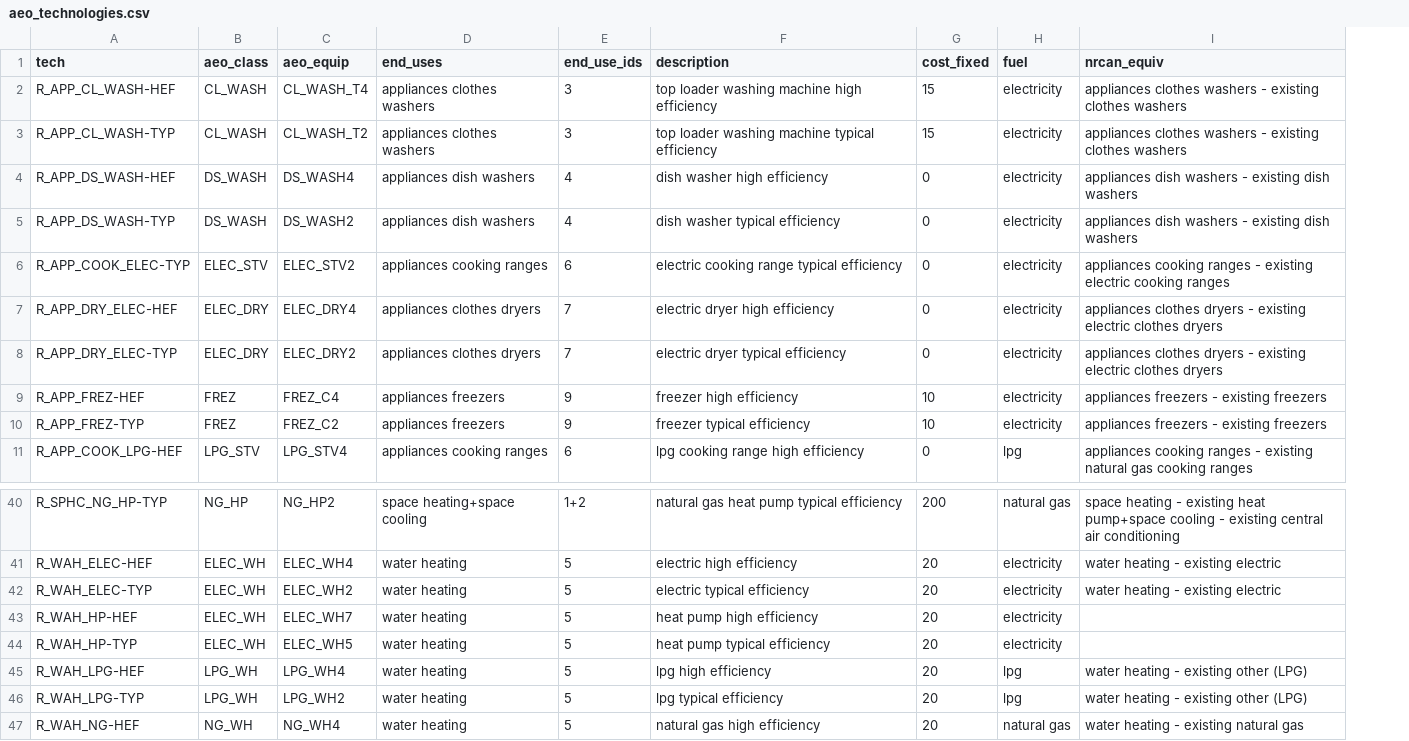
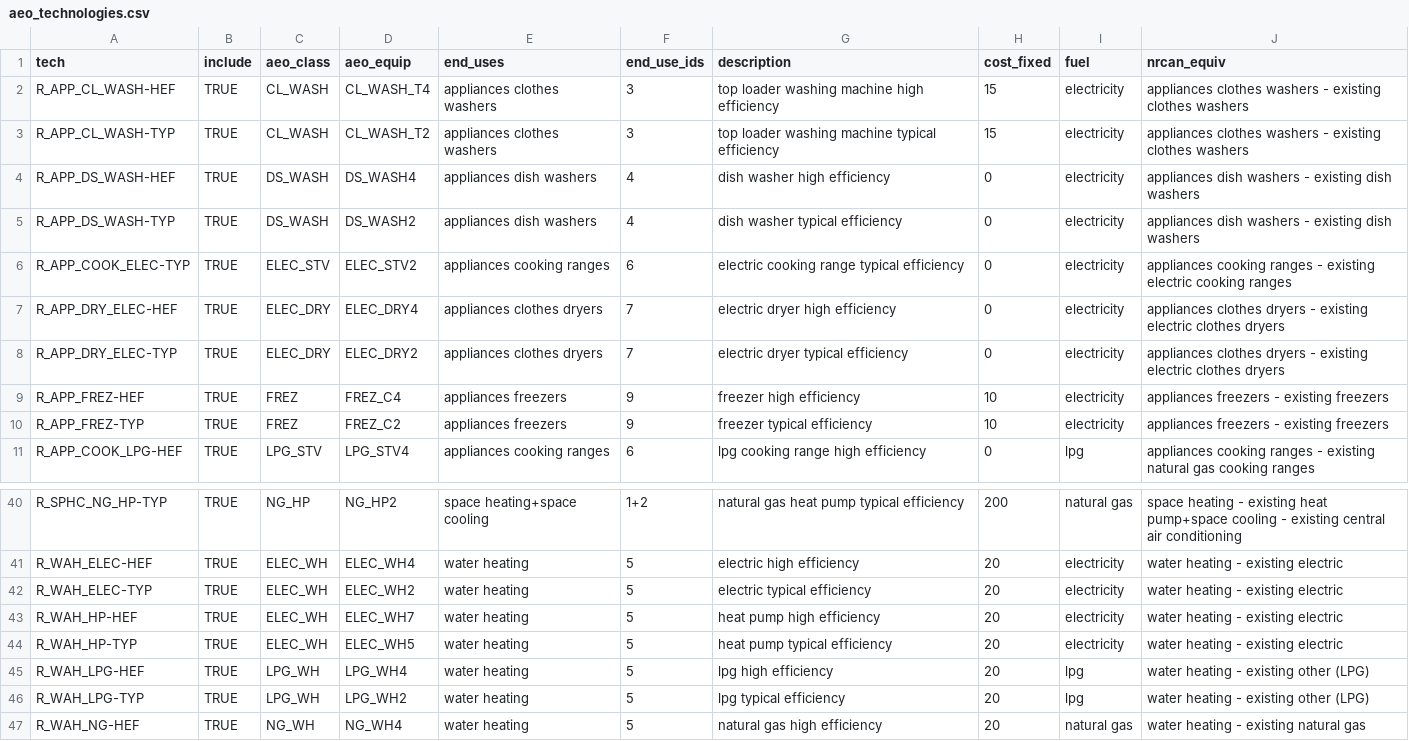
Before and after one commit to idelder/canoe-residential, a CSV file: input_files/aeo_technologies.csv, drawn as a sheet; only a part is shown, gaps mark what is left out; addresses are those after the commit; the diff names each change by its address in the sheet, - before the commit and + after, or states it on an @@ line.

Commit message:
fixed bug with heat pump water heaters. added dsd tolerance

```diff
--- a/input_files/aeo_technologies.csv
+++ b/input_files/aeo_technologies.csv
+column B (include), rows 2-11: all TRUE; rows 40-47: all TRUE
-J43:J44 (nrcan_equiv): (empty)
+J43:J44 (nrcan_equiv): water heating - existing electric
```
Also changed, not shown: input_files/regions.csv, 35 other files.
